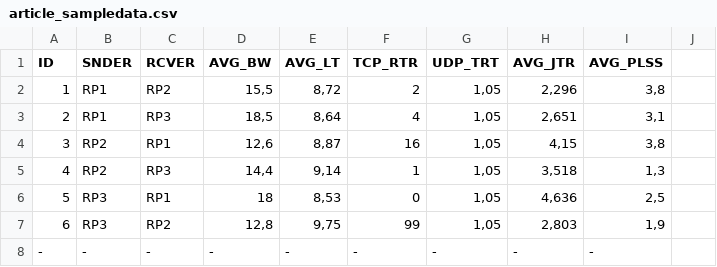
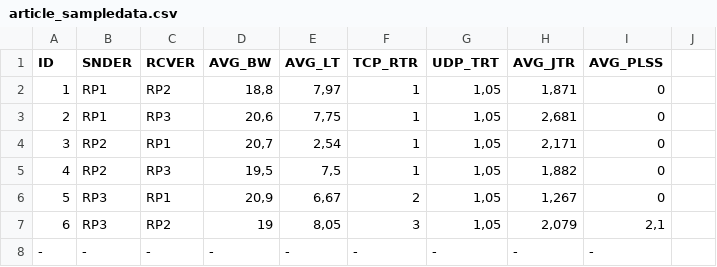
Before and after one commit to prossouw79/article_repo, a CSV file: iperf_parser/bin/Debug/article_sampledata.csv, drawn as a sheet; only a part is shown; the diff covers the shown part only.

```diff
--- a/iperf_parser/bin/Debug/article_sampledata.csv
+++ b/iperf_parser/bin/Debug/article_sampledata.csv
@@ -1,8 +1,8 @@
 ID;SNDER;RCVER;AVG_BW;AVG_LT;TCP_RTR;UDP_TRT;AVG_JTR;AVG_PLSS
-1;RP1;RP2;15,5;8,72;2;1,05;2,296;3,8
-2;RP1;RP3;18,5;8,64;4;1,05;2,651;3,1
-3;RP2;RP1;12,6;8,87;16;1,05;4,15;3,8
-4;RP2;RP3;14,4;9,14;1;1,05;3,518;1,3
-5;RP3;RP1;18;8,53;0;1,05;4,636;2,5
-6;RP3;RP2;12,8;9,75;99;1,05;2,803;1,9
+1;RP1;RP2;18,8;7,97;1;1,05;1,871;0
+2;RP1;RP3;20,6;7,75;1;1,05;2,681;0
+3;RP2;RP1;20,7;2,54;1;1,05;2,171;0
+4;RP2;RP3;19,5;7,5;1;1,05;1,882;0
+5;RP3;RP1;20,9;6,67;2;1,05;1,267;0
+6;RP3;RP2;19;8,05;3;1,05;2,079;2,1
 -;-;-;-;-;-;-;-;-;
```
Also changed, not shown: 15 edited cells elsewhere in this file, 8 other files.
